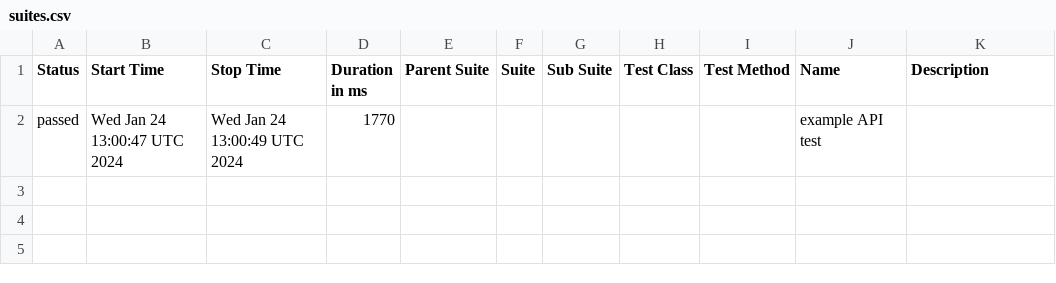
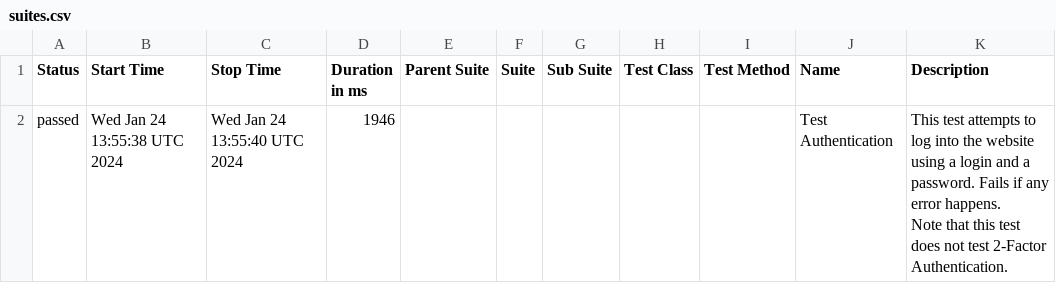
Before and after one commit to studyNewTrendsInAutomatedTesting/jestAllureResults, a CSV file: data/suites.csv, drawn as a sheet.

```diff
--- a/data/suites.csv
+++ b/data/suites.csv
@@ -1,2 +1,4 @@
 "Status","Start Time","Stop Time","Duration in ms","Parent Suite","Suite","Sub Suite","Test Class","Test Method","Name","Description"
-"passed","Wed Jan 24 13:00:47 UTC 2024","Wed Jan 24 13:00:49 UTC 2024","1770","","","","","","example API test",""
+"passed","Wed Jan 24 13:55:38 UTC 2024","Wed Jan 24 13:55:40 UTC 2024","1946","","","","","","Test Authentication","This test attempts to log into the website using a login and a password. Fails if any error happens.
+
+Note that this test does not test 2-Factor Authentication."
```
Also changed, not shown: 16 other files.
